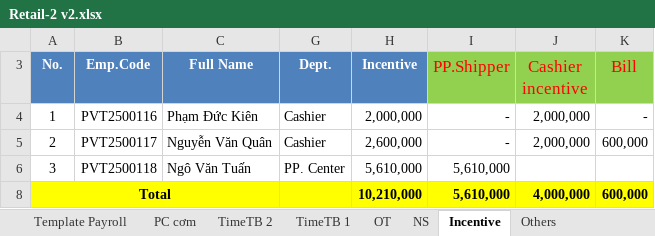
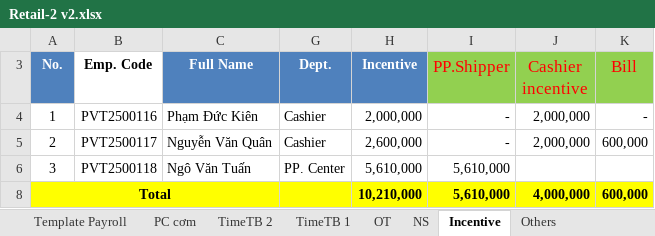
Before and after one commit to biztinct/gitlocal, an Excel workbook: thaco/design/Retail-2 v2.xlsx, sheet Incentive, drawn as a sheet; values as stored, in another font and other column widths than the file's, no borders; conditional formats not drawn; the diff names each change by its address in the sheet, - before the commit and + after, or states it on an @@ line.

```diff
--- a/thaco/design/Retail-2 v2.xlsx (sheet Incentive)
+++ b/thaco/design/Retail-2 v2.xlsx (sheet Incentive)
-B3: Emp.Code
+B3: Emp. Code
@@ B3 fill: #4F81BD → none, text colour: #FFFFFF → black @@
```
Also changed, not shown: sheet TimeTB 2, sheet TimeTB 1, sheet Benefit tính thuế, sheet Others, formulas that keep their value, hidden cells, 2 other files.
